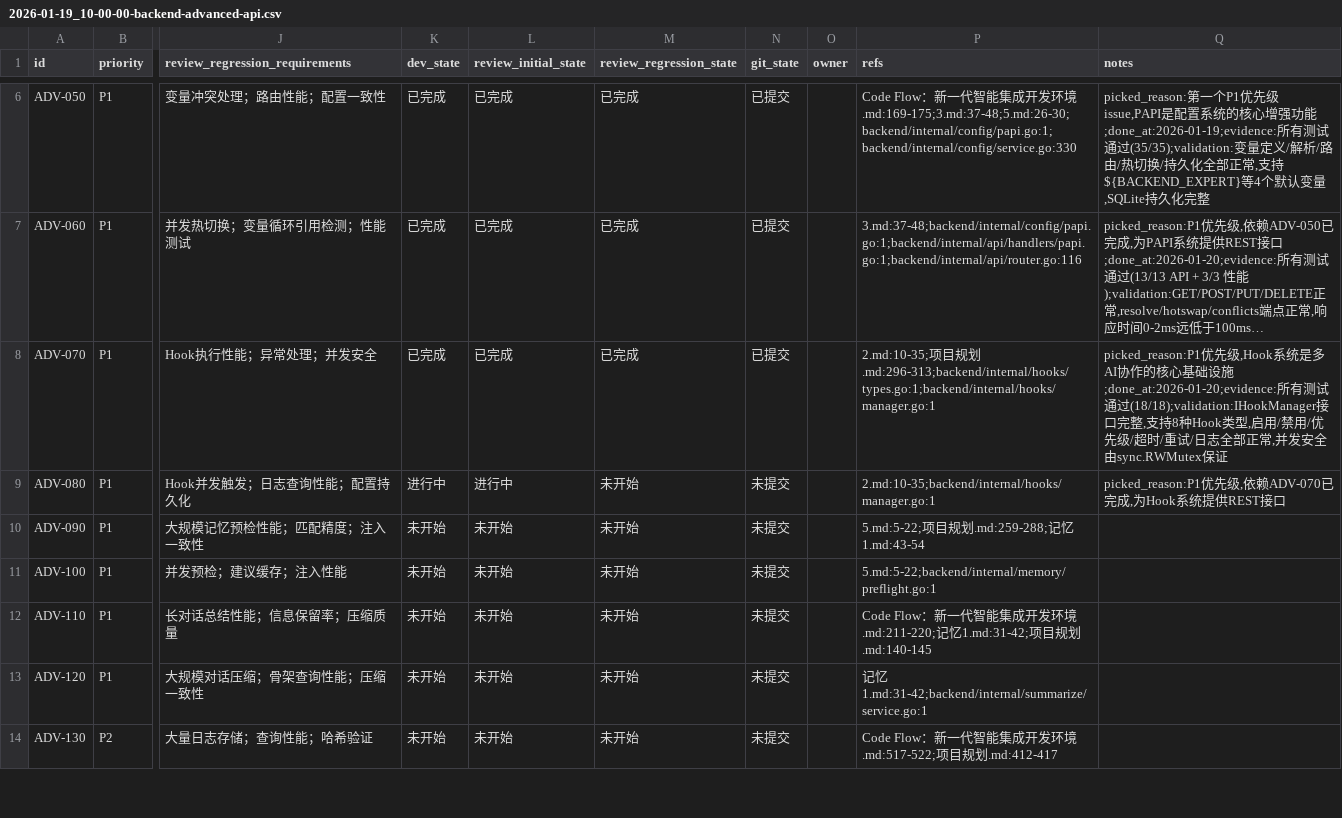
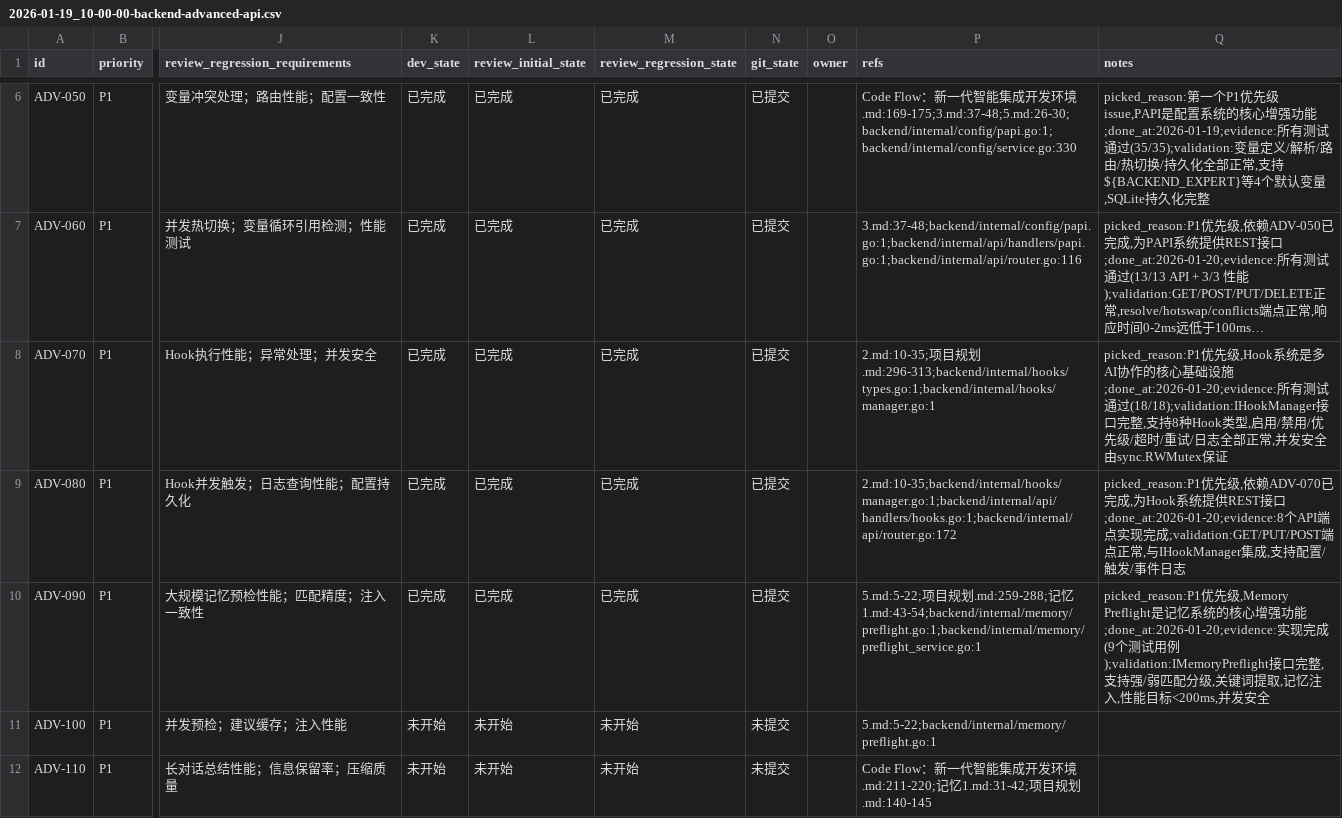
Before and after one commit to XingLingQAQ/Codeflow, a CSV file: issues/2026-01-19_10-00-00-backend-advanced-api.csv, drawn as a sheet; only a part is shown, gaps mark what is left out; the shorter side is filled out with more unchanged rows; long unchanged cells end in …; the diff names each change by its address in the sheet, - before the commit and + after, or states it on an @@ line.

```diff
--- a/issues/2026-01-19_10-00-00-backend-advanced-api.csv
+++ b/issues/2026-01-19_10-00-00-backend-advanced-api.csv
-K9 (dev_state): 进行中
+K9 (dev_state): 已完成
-L9 (review_initial_state): 进行中
+L9 (review_initial_state): 已完成
-M9:M10 (review_regression_state): 未开始
+M9:M10 (review_regression_state): 已完成
-N9:N10 (git_state): 未提交
+N9:N10 (git_state): 已提交
-P9 (refs): 2.md:10-35;backend/internal/hooks/manager.go:1
+P9 (refs): 2.md:10-35;backend/internal/hooks/manager.go:1;backend/internal/api/handlers/hooks.go:1;backend/internal/api/router.go:172
-Q9 (notes): …供REST接口
+Q9 (notes): …供REST接口;done_at:2026-01-20;evidence:8个API端点实现完成;validation:GET/PUT/POST端点正常,与IHookManager集成,支持配置/触发/事件日志
-K10 (dev_state): 未开始
+K10 (dev_state): 已完成
-L10 (review_initial_state): 未开始
+L10 (review_initial_state): 已完成
-P10 (refs): …记忆1.md:43-54
+P10 (refs): …记忆1.md:43-54;backend/internal/memory/preflight.go:1;backend/internal/memory/preflight_service.go:1
-Q10 (notes): (empty)
+Q10 (notes): picked_reason:P1优先级,Memory Preflight是记忆系统的核心增强功能;done_at:2026-01-20;evidence:实现完成(9个测试用例);validation:IMemoryPreflight接口完整,支持强/弱匹配分级,关键词提取,记忆注入,性能目标<200ms,并发安全
```
Also changed, not shown: 3 other files.
